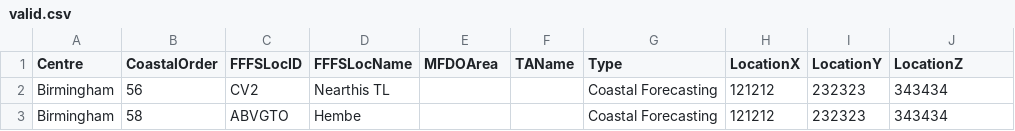
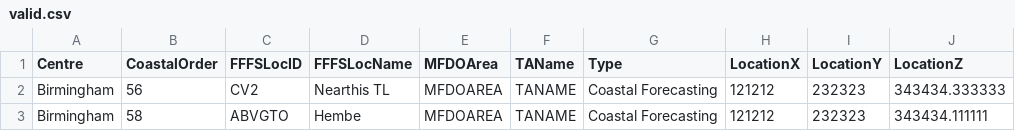
Before and after one commit to DEFRA/future-flood-forecasting-web-portal-importer, a CSV file: testing/function-tests/RefreshCoastalTidalForecastLocationData/coastal_tidal_forecast_location_files/valid.csv, drawn as a sheet.

```diff
--- a/testing/function-tests/RefreshCoastalTidalForecastLocationData/coastal_tidal_forecast_location_files/valid.csv
+++ b/testing/function-tests/RefreshCoastalTidalForecastLocationData/coastal_tidal_forecast_location_files/valid.csv
@@ -1,3 +1,3 @@
 Centre,CoastalOrder,FFFSLocID,FFFSLocName,MFDOArea,TAName,Type,LocationX,LocationY,LocationZ
-Birmingham,56,CV2,Nearthis TL,,,Coastal Forecasting,121212,232323,343434
-Birmingham,58,ABVGTO,Hembe,,,Coastal Forecasting,121212,232323,343434
+Birmingham,56,CV2,Nearthis TL,MFDOAREA,TANAME,Coastal Forecasting,121212,232323,343434.333333
+Birmingham,58,ABVGTO,Hembe,MFDOAREA,TANAME,Coastal Forecasting,121212,232323,343434.111111
```
Also changed, not shown: testing/function-tests/RefreshFluvialForecastLocationData/fluvial_forecast_location_files/invalid-row.csv, testing/function-tests/RefreshFluvialForecastLocationData/fluvial_forecast_location_files/misspelled-headers.csv, 23 other files.
